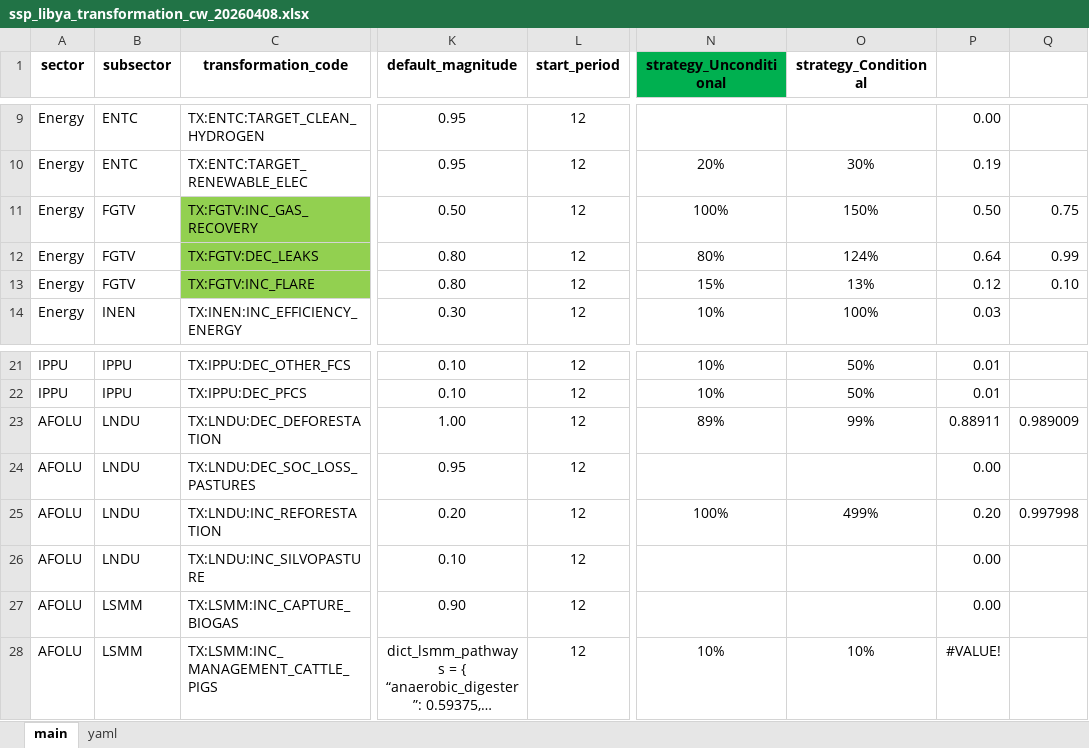
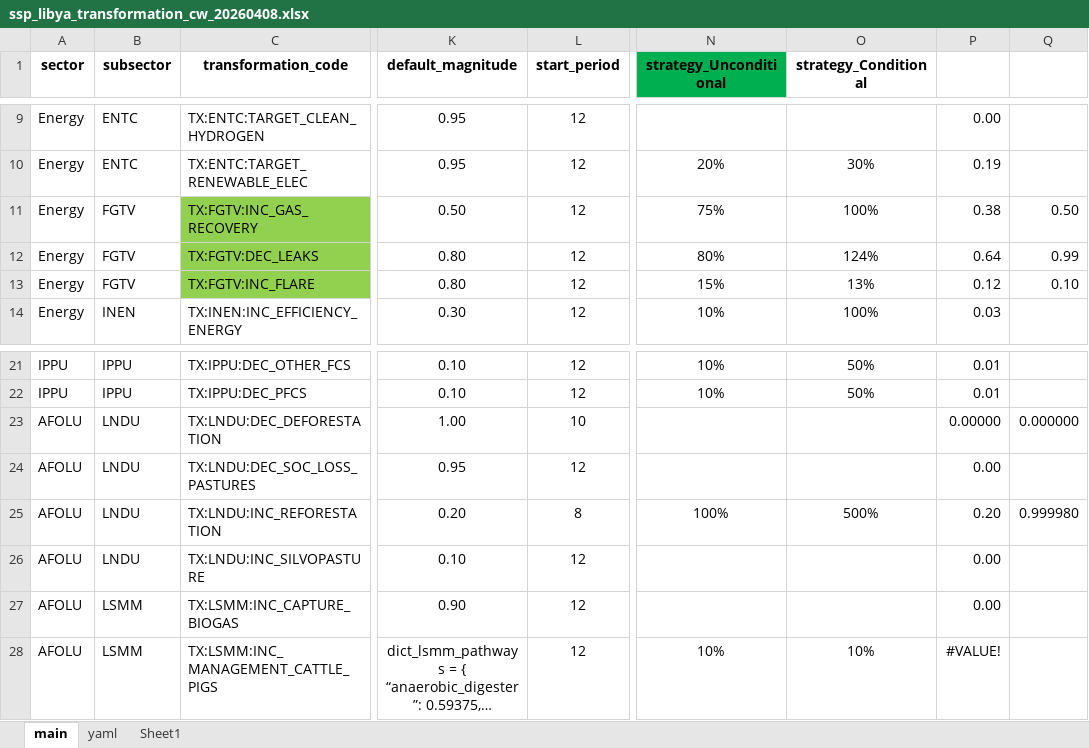
Before and after one commit to sisepuede-framework/ssp_libya, an Excel workbook: ssp_modeling/scenario_mapping/ssp_libya_transformation_cw_20260408.xlsx, sheet main, drawn as a sheet; only a part is shown, gaps mark what is left out; long unchanged cells end in …; values as stored, in another font and other column widths than the file's, no borders; conditional formats not drawn; the diff names each change by its address in the sheet, - before the commit and + after, or states it on an @@ line.

```diff
--- a/ssp_modeling/scenario_mapping/ssp_libya_transformation_cw_20260408.xlsx (sheet main)
+++ b/ssp_modeling/scenario_mapping/ssp_libya_transformation_cw_20260408.xlsx (sheet main)
+sheet tab: Sheet1
-N11 (strategy_Unconditional): 100%
+N11 (strategy_Unconditional): 75%
-O11 (strategy_Conditional): 150%
+O11 (strategy_Conditional): 100%
-P11: 0.50
+P11: 0.38
-Q11: 0.75
+Q11: 0.50
-L23 (start_period): 12
+L23 (start_period): 10
-N23 (strategy_Unconditional): 89%
+N23 (strategy_Unconditional): (empty)
-O23 (strategy_Conditional): 99%
+O23 (strategy_Conditional): (empty)
-P23: 0.88911
+P23: 0.00000
-Q23: 0.989009
+Q23: 0.000000
-L25 (start_period): 12
+L25 (start_period): 8
-O25 (strategy_Conditional): 499%
+O25 (strategy_Conditional): 500%
-Q25: 0.997998
+Q25: 0.999980
```
Also changed, not shown: ssp_modeling/cost-benefits/cb_config_files/cb_config_params.xlsx, 30 other files.
